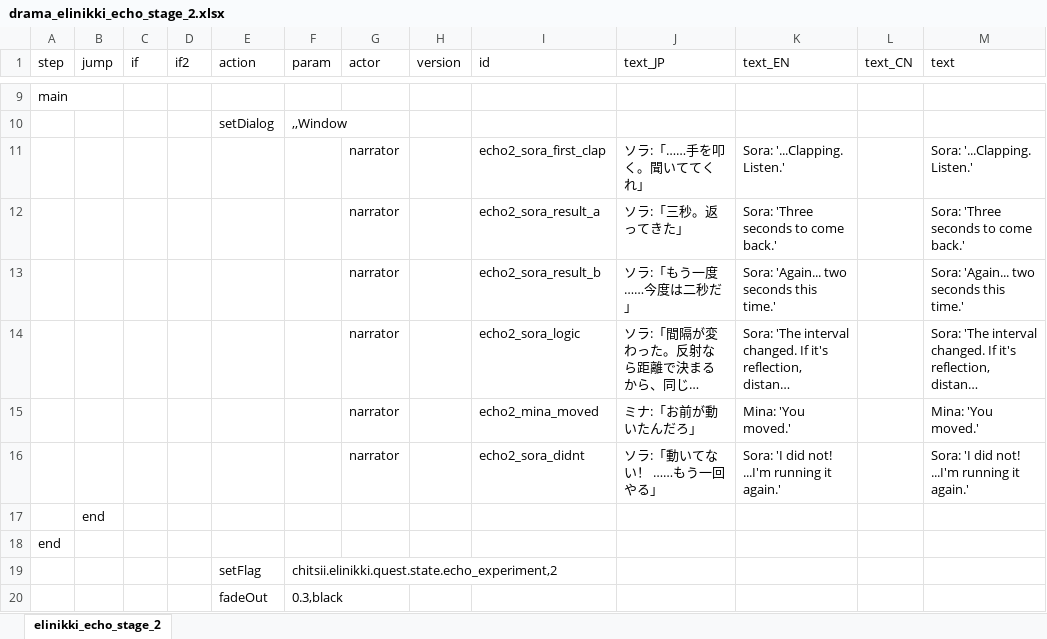
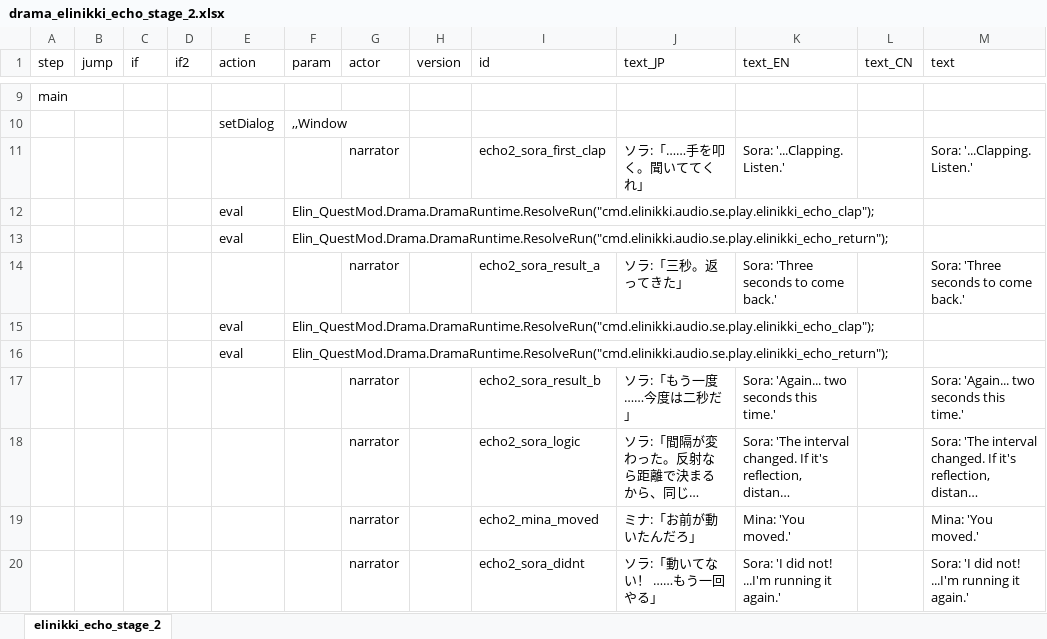
Before and after one commit to chitsii/Elin.Mods, an Excel workbook: Elin_Elinikki/LangMod/EN/Dialog/Drama/drama_elinikki_echo_stage_2.xlsx, sheet elinikki_echo_stage_2, drawn as a sheet; only a part is shown, gaps mark what is left out; the shorter side is filled out with more unchanged rows; long unchanged cells end in …; values as stored, in another font and other column widths than the file's, no borders; the diff names each change by its address in the sheet, - before the commit and + after, or states it on an @@ line.

```diff
--- a/Elin_Elinikki/LangMod/EN/Dialog/Drama/drama_elinikki_echo_stage_2.xlsx (sheet elinikki_echo_stage_2)
+++ b/Elin_Elinikki/LangMod/EN/Dialog/Drama/drama_elinikki_echo_stage_2.xlsx (sheet elinikki_echo_stage_2)
+row 12:  |  |  |  | eval | Elin_QuestMod.Drama.DramaRuntime.ResolveRun("cmd.elinikki.audio.se.play.elinikki_echo_clap");
+row 13:  |  |  |  | eval | Elin_QuestMod.Drama.DramaRuntime.ResolveRun("cmd.elinikki.audio.se.play.elinikki_echo_return");
+row 15:  |  |  |  | eval | Elin_QuestMod.Drama.DramaRuntime.ResolveRun("cmd.elinikki.audio.se.play.elinikki_echo_clap");
+row 16:  |  |  |  | eval | Elin_QuestMod.Drama.DramaRuntime.ResolveRun("cmd.elinikki.audio.se.play.elinikki_echo_return");
```
Also changed, not shown: Elin_Elinikki/LangMod/EN/Dialog/Drama/drama_elinikki_echo_stage_1.xlsx, Elin_Elinikki/LangMod/EN/Dialog/Drama/drama_elinikki_echo_stage_3.xlsx, 6 other files.
